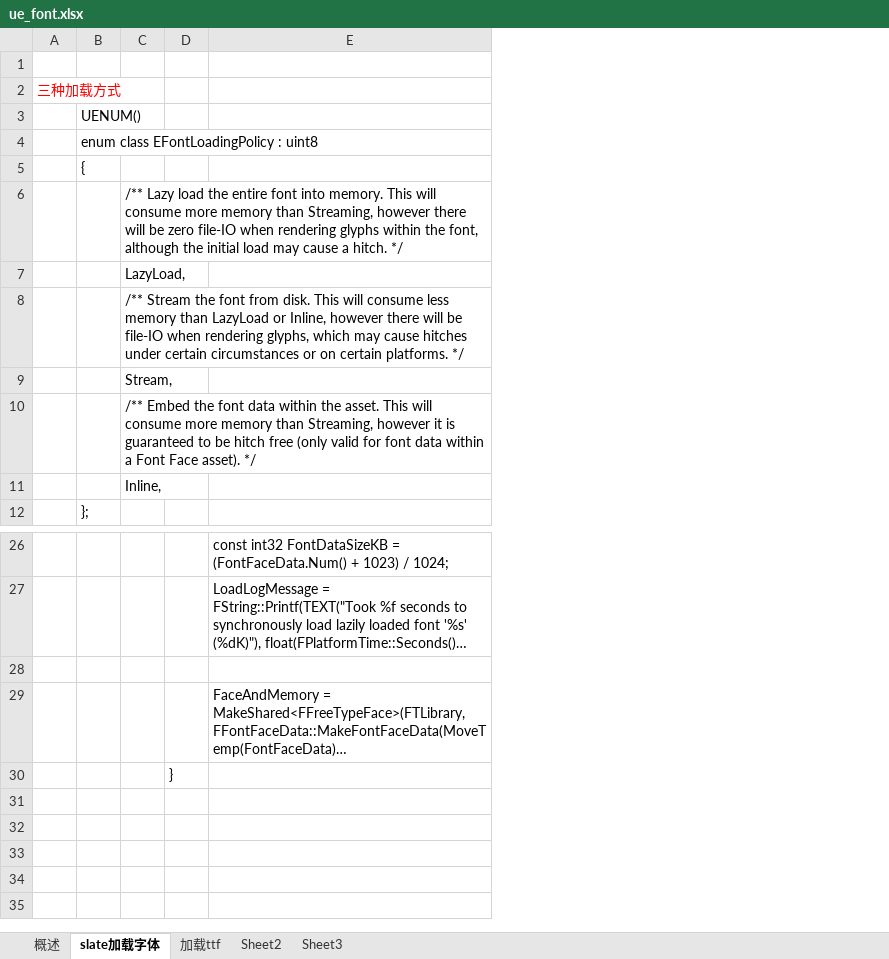
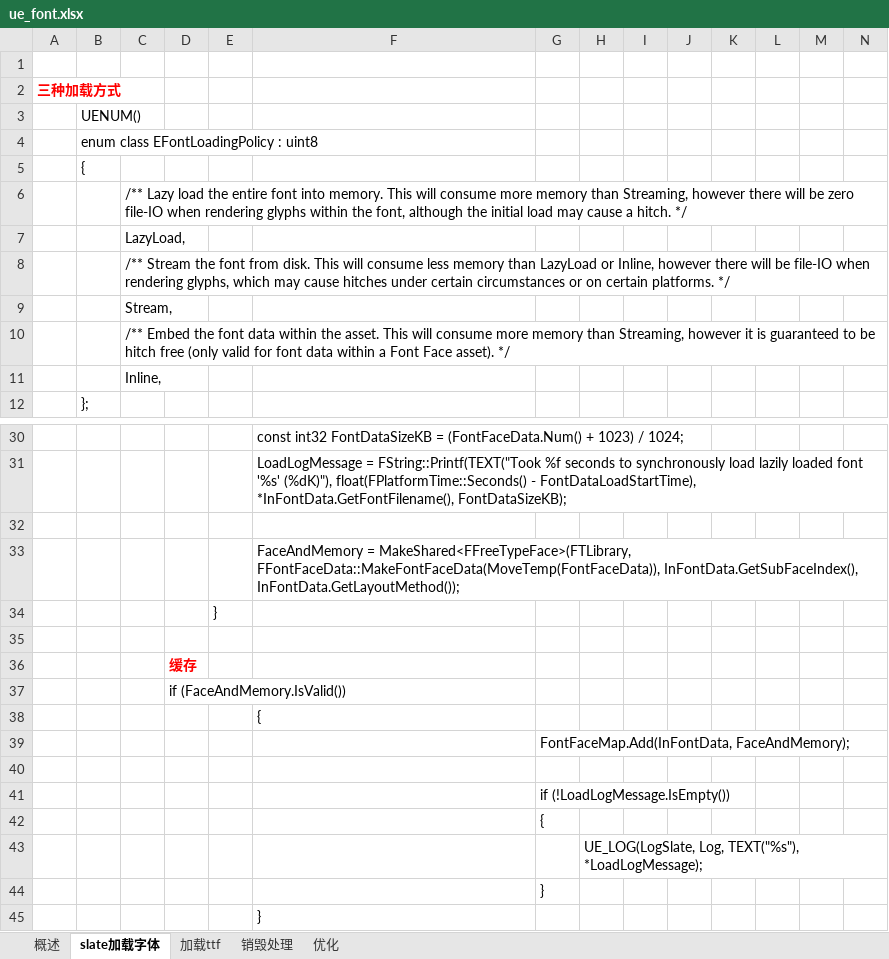
Before and after one commit to guanzhongdaoke/ue, an Excel workbook: doc/ue_font.xlsx, sheet slate加载字体, drawn as a sheet; only a part is shown, gaps mark what is left out; long unchanged cells end in …; values as stored, in another font and other column widths than the file's, no borders; the diff covers the shown part only; the diff names each change by its address in the sheet, - before the commit and + after, or states it on an @@ line.

```diff
--- a/doc/ue_font.xlsx (sheet slate加载字体)
+++ b/doc/ue_font.xlsx (sheet slate加载字体)
-sheet tab: Sheet2
+sheet tab: 销毁处理
-sheet tab: Sheet3
+sheet tab: 优化
+column D, empty
+column G, empty
+column H, empty
+column I, empty
+column J, empty
+column K, empty
+column L, empty
+column M, empty
+column N, empty
-A2 bold: off
+A2 bold: on
+row 35: (empty)
+row 36:  |  |  | 缓存
+row 37:  |  |  | if (FaceAndMemory.IsValid())
+row 38:  |  |  |  |  | {
+row 39:  |  |  |  |  |  | FontFaceMap.Add(InFontData, FaceAndMemory);
+row 40: (empty)
+row 41:  |  |  |  |  |  | if (!LoadLogMessage.IsEmpty())
+row 42:  |  |  |  |  |  | {
+row 43:  |  |  |  |  |  |  | UE_LOG(LogSlate, Log, TEXT("%s"), *LoadLogMessage);
+row 44:  |  |  |  |  |  | }
+row 45:  |  |  |  |  | }
```
Also changed, not shown: 4 added rows, 1 edited cell and cell formats elsewhere in this sheet, sheet 销毁处理, sheet 概述, sheet 优化, doc/ue_Textblock.xlsx.
